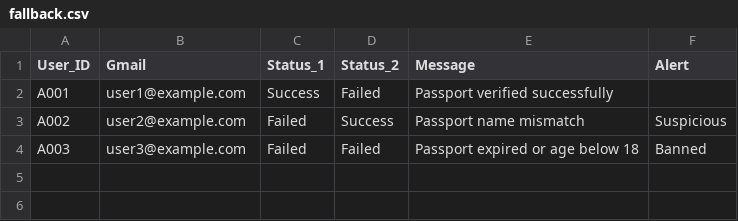
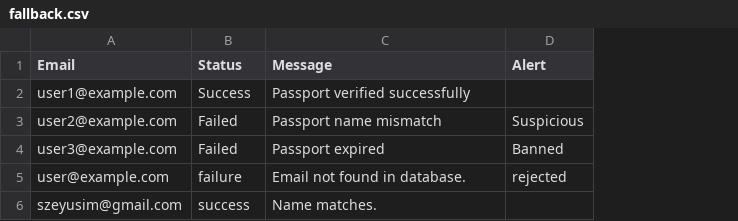
Before and after one commit to szeyu/Deriv-Hack, a CSV file: data/fallback.csv, drawn as a sheet; removed rows and columns are numbered as before the commit, all else as after; the diff names each change by its address in the sheet, - before the commit and + after, or states it on an @@ line.

Commit message:
Passport fallback done.

```diff
--- a/data/fallback.csv
+++ b/data/fallback.csv
-column A (User_ID), rows 2-4: A001 | A002 | A003
-column D (Status_2), rows 2-4: Failed | Success | Failed
-A1: Gmail
+A1: Email
-B1: Status_1
+B1: Status
-C4 (Message): Passport expired or age below 18
+C4 (Message): Passport expired
+row 5: user@example.com | failure | Email not found in database. | rejected
+row 6: szeyusim@gmail.com | success | Name matches.
```
Also changed, not shown: data/customer_data.csv, 8 other files.
